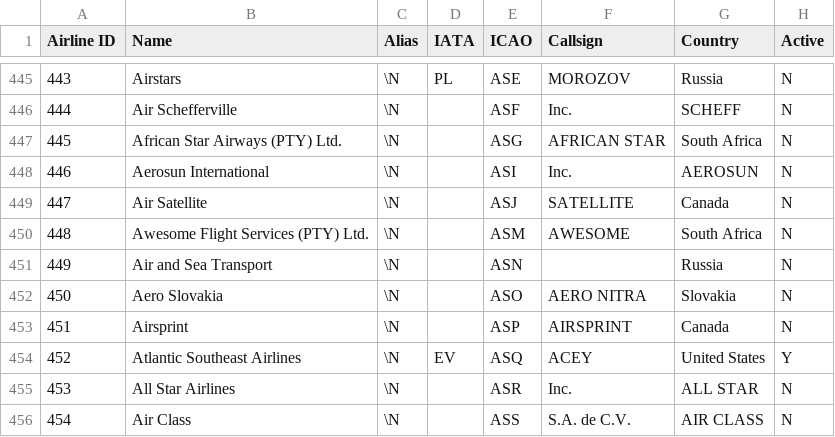
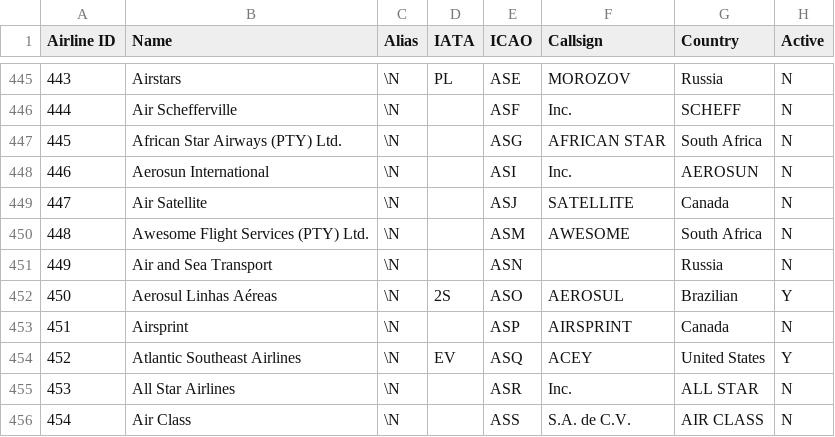
Before and after one commit to odexvy/FlightsDataBase, a CSV file: database/airlines.csv, drawn as a sheet; only a part is shown, gaps mark what is left out.

Commit message:
update ASO airline

```diff
--- a/database/airlines.csv
+++ b/database/airlines.csv
@@ -451,3 +451,3 @@ Airline ID,Name,Alias,IATA,ICAO,Callsign,Country,Active
 449,Air and Sea Transport,\N,,ASN, ,Russia,N
-450,Aero Slovakia,\N,,ASO,AERO NITRA,Slovakia,N
+450,Aerosul Linhas Aéreas,\N,2S,ASO,AEROSUL,Brazilian,Y
 451,Airsprint,\N,,ASP,AIRSPRINT,Canada,N
```
